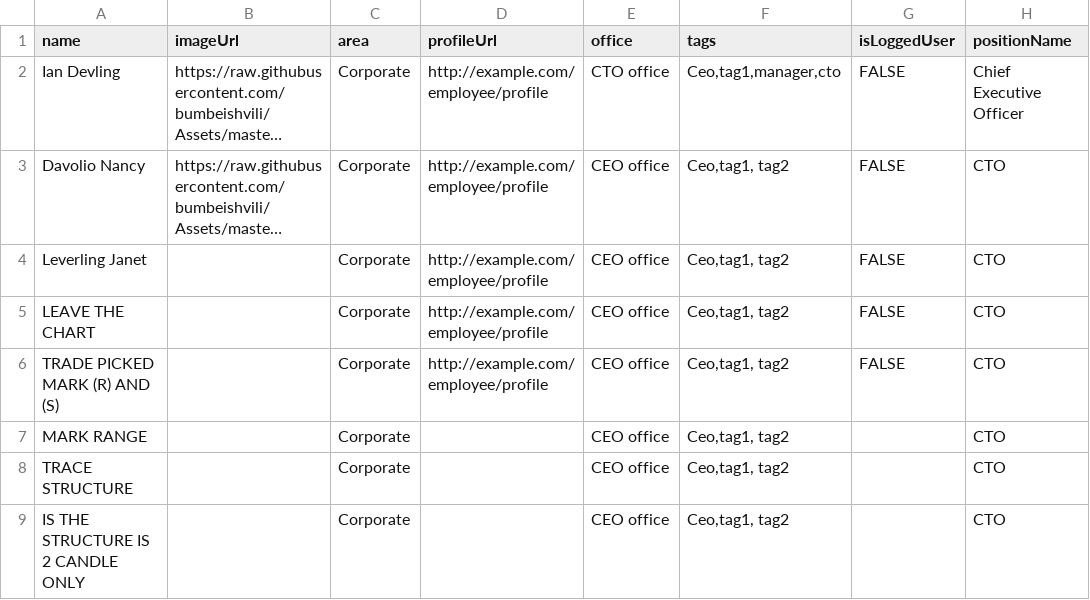
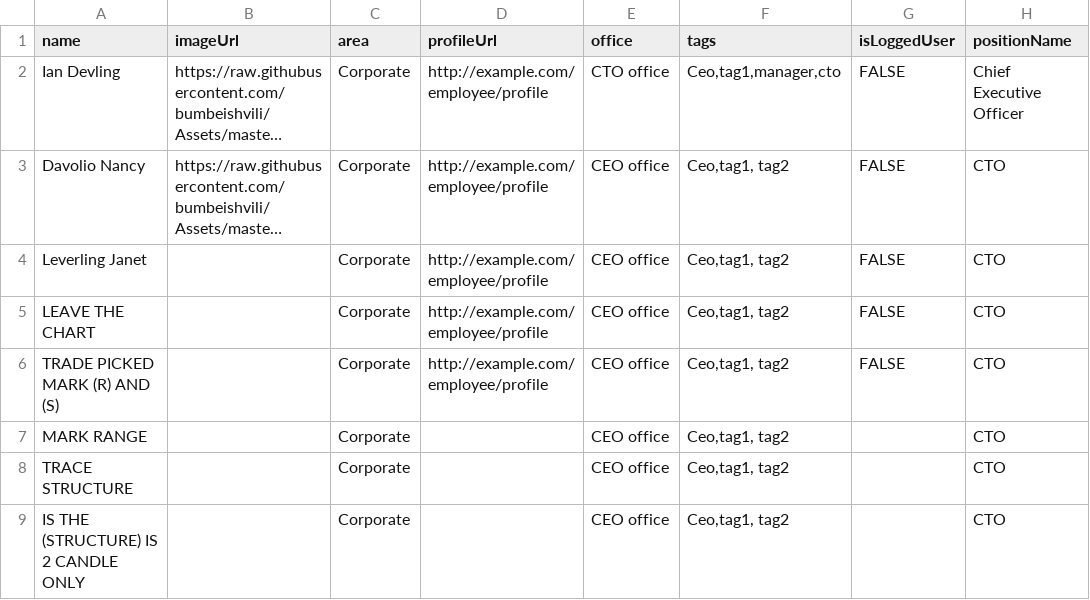
Before and after one commit to mmiuser2484/web-tesst, a CSV file: org (1).csv, drawn as a sheet; only a part is shown; long unchanged cells end in …; the diff names each change by its address in the sheet, - before the commit and + after, or states it on an @@ line.

Commit message:
Add files via upload

```diff
--- a/org (1).csv
+++ b/org (1).csv
-A9 (name): IS THE STRUCTURE IS 2 CANDLE ONLY
+A9 (name): IS THE (STRUCTURE) IS 2 CANDLE ONLY
```
